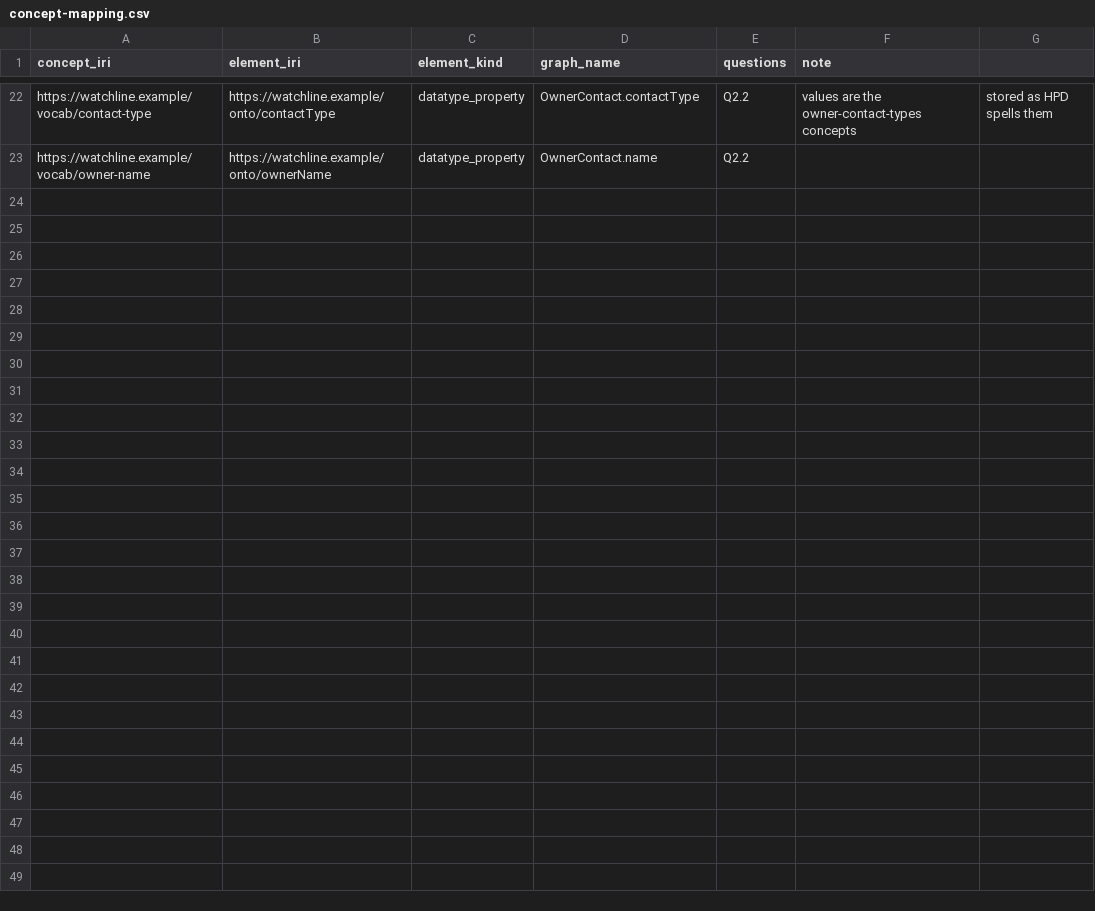
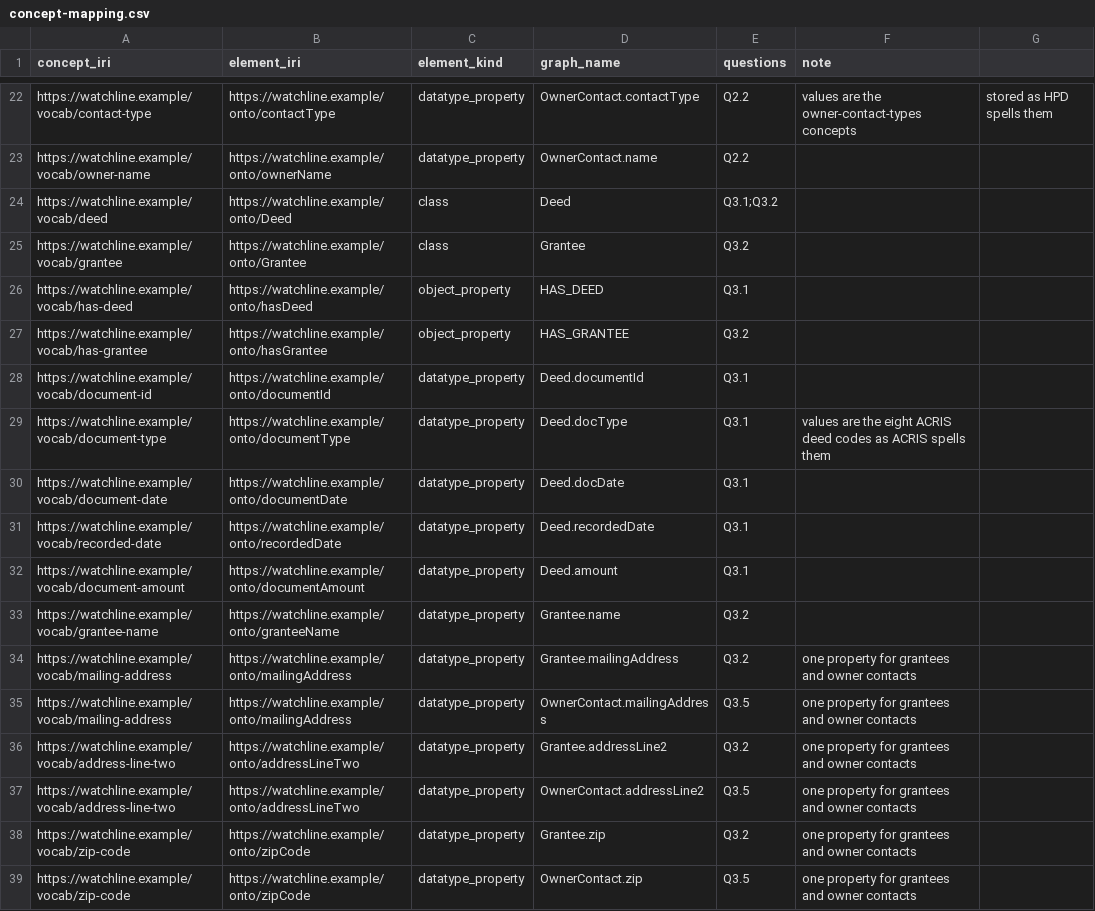
Before and after one commit to bobflagg/WatchlineOP, a CSV file: ontology/concept-mapping.csv, drawn as a sheet; only a part is shown, gaps mark what is left out.

```diff
--- a/ontology/concept-mapping.csv
+++ b/ontology/concept-mapping.csv
@@ -23 +23,17 @@ https://watchline.example/vocab/contact-type,https://watchline.example/onto/cont
 https://watchline.example/vocab/owner-name,https://watchline.example/onto/ownerName,datatype_property,OwnerContact.name,Q2.2,
+https://watchline.example/vocab/deed,https://watchline.example/onto/Deed,class,Deed,Q3.1;Q3.2,
+https://watchline.example/vocab/grantee,https://watchline.example/onto/Grantee,class,Grantee,Q3.2,
+https://watchline.example/vocab/has-deed,https://watchline.example/onto/hasDeed,object_property,HAS_DEED,Q3.1,
+https://watchline.example/vocab/has-grantee,https://watchline.example/onto/hasGrantee,object_property,HAS_GRANTEE,Q3.2,
+https://watchline.example/vocab/document-id,https://watchline.example/onto/documentId,datatype_property,Deed.documentId,Q3.1,
+https://watchline.example/vocab/document-type,https://watchline.example/onto/documentType,datatype_property,Deed.docType,Q3.1,values are the eight ACRIS deed codes as ACRIS spells them
+https://watchline.example/vocab/document-date,https://watchline.example/onto/documentDate,datatype_property,Deed.docDate,Q3.1,
+https://watchline.example/vocab/recorded-date,https://watchline.example/onto/recordedDate,datatype_property,Deed.recordedDate,Q3.1,
+https://watchline.example/vocab/document-amount,https://watchline.example/onto/documentAmount,datatype_property,Deed.amount,Q3.1,
+https://watchline.example/vocab/grantee-name,https://watchline.example/onto/granteeName,datatype_property,Grantee.name,Q3.2,
+https://watchline.example/vocab/mailing-address,https://watchline.example/onto/mailingAddress,datatype_property,Grantee.mailingAddress,Q3.2,one property for grantees and owner contacts
+https://watchline.example/vocab/mailing-address,https://watchline.example/onto/mailingAddress,datatype_property,OwnerContact.mailingAddress,Q3.5,one property for grantees and owner contacts
+https://watchline.example/vocab/address-line-two,https://watchline.example/onto/addressLineTwo,datatype_property,Grantee.addressLine2,Q3.2,one property for grantees and owner contacts
+https://watchline.example/vocab/address-line-two,https://watchline.example/onto/addressLineTwo,datatype_property,OwnerContact.addressLine2,Q3.5,one property for grantees and owner contacts
+https://watchline.example/vocab/zip-code,https://watchline.example/onto/zipCode,datatype_property,Grantee.zip,Q3.2,one property for grantees and owner contacts
+https://watchline.example/vocab/zip-code,https://watchline.example/onto/zipCode,datatype_property,OwnerContact.zip,Q3.5,one property for grantees and owner contacts
```
Also changed, not shown: 56 other files.
